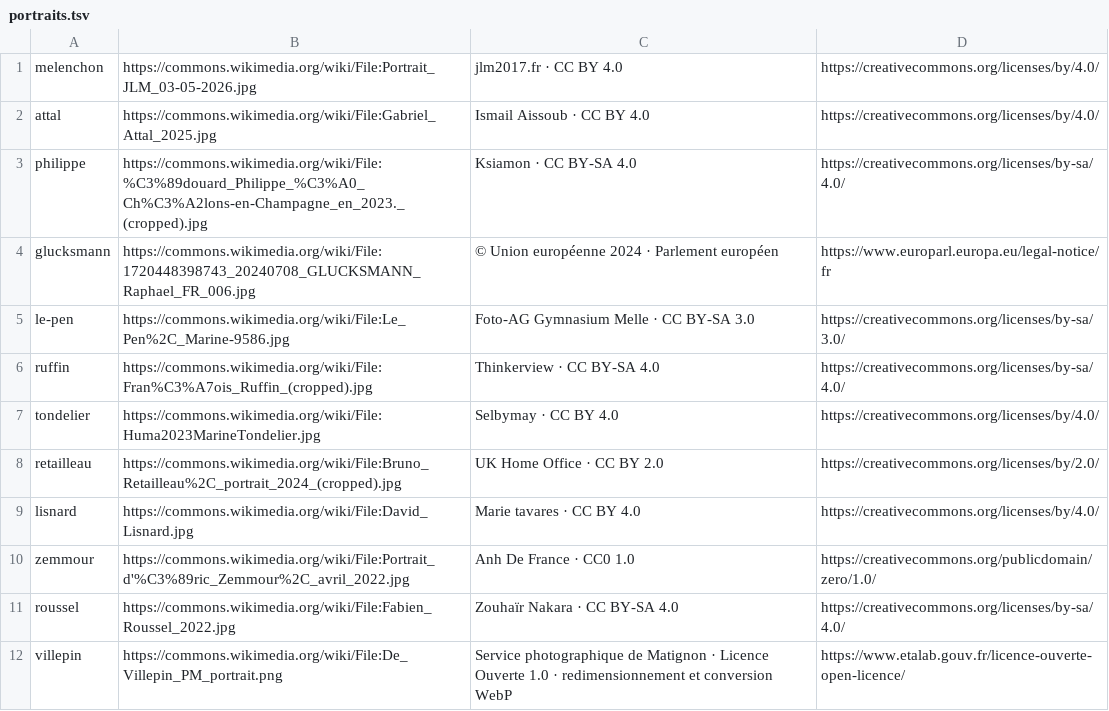
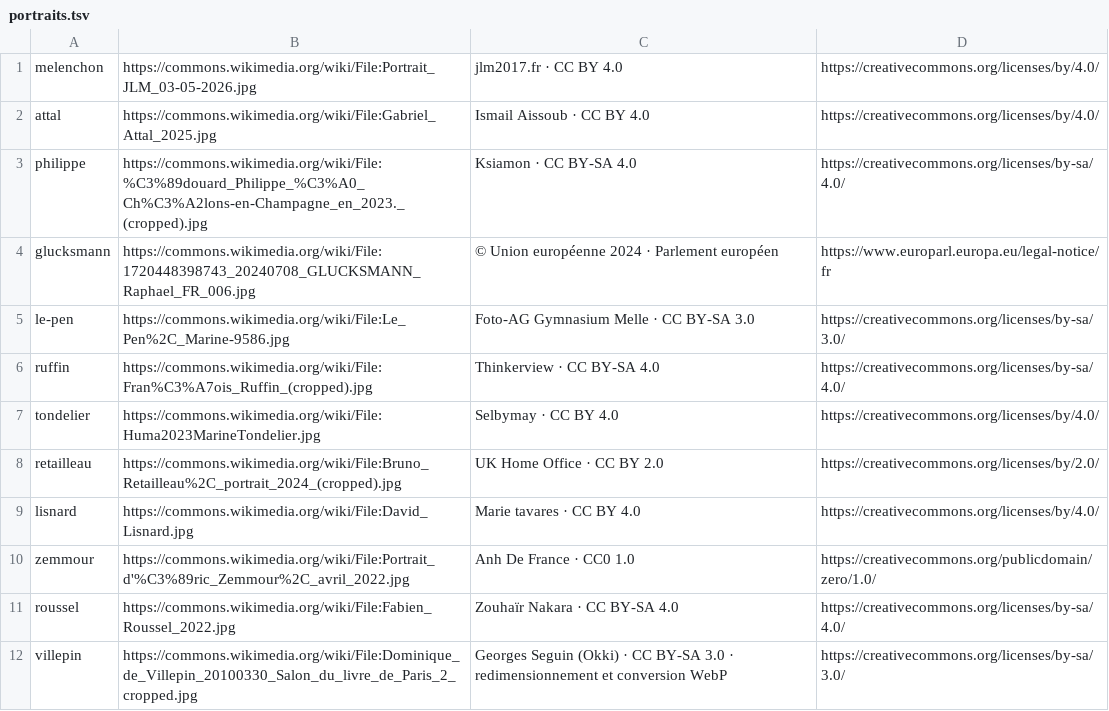
Before and after one commit to adrienconrath/pourquivoter, a TSV file: data/portraits.tsv, drawn as a sheet.

Commit message:
Remplacer le portrait de Dominique de Villepin par un gros plan
Photo du Salon du livre de Paris 2010 par Georges Seguin (Okki),
CC BY-SA 3.0, redimensionnée en WebP 480x600.

```diff
--- a/data/portraits.tsv
+++ b/data/portraits.tsv
@@ -11,2 +11,2 @@ zemmour|https://commons.wikimedia.org/wiki/File:Portrait_d'%C3%89ric_Zemmour%2C_
 roussel|https://commons.wikimedia.org/wiki/File:Fabien_Roussel_2022.jpg|Zouhaïr Nakara · CC BY-SA 4.0|https://creativecommons.org/licenses/by-sa/4.0/
-villepin|https://commons.wikimedia.org/wiki/File:De_Villepin_PM_portrait.png|Service photographique de Matignon · Licence Ouverte 1.0 · redimensionnement et conversion WebP|https://www.etalab.gouv.fr/licence-ouverte-open-licence/
+villepin|https://commons.wikimedia.org/wiki/File:Dominique_de_Villepin_20100330_Salon_du_livre_de_Paris_2_cropped.jpg|Georges Seguin (Okki) · CC BY-SA 3.0 · redimensionnement et conversion WebP|https://creativecommons.org/licenses/by-sa/3.0/
```
Also changed, not shown: 1 other file.
